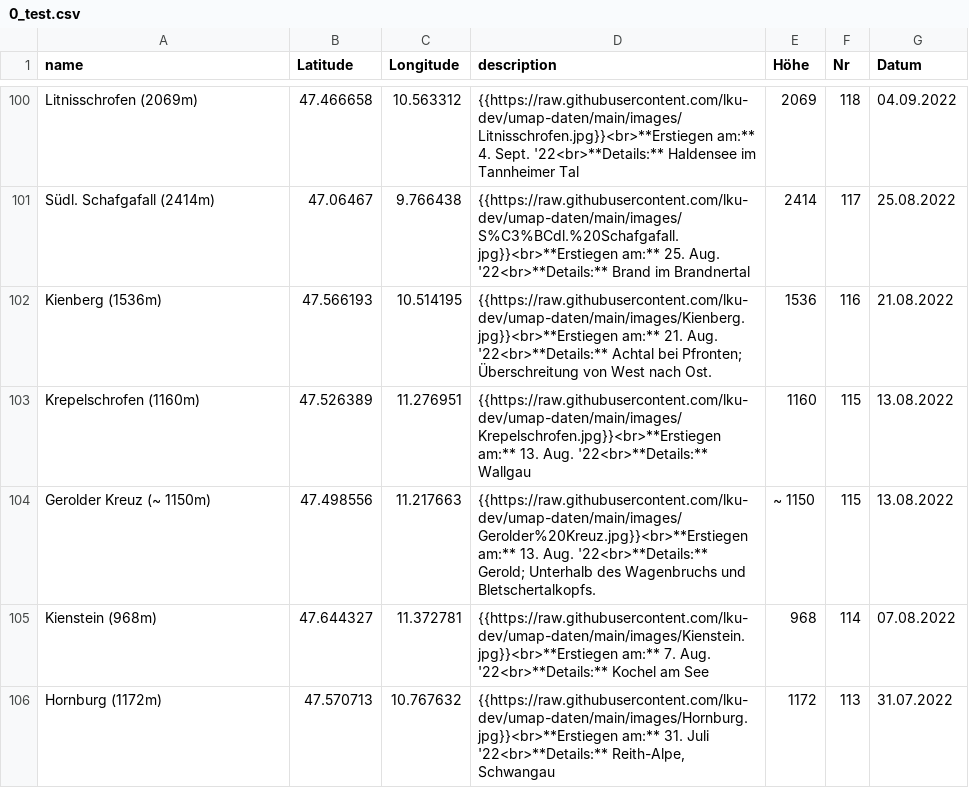
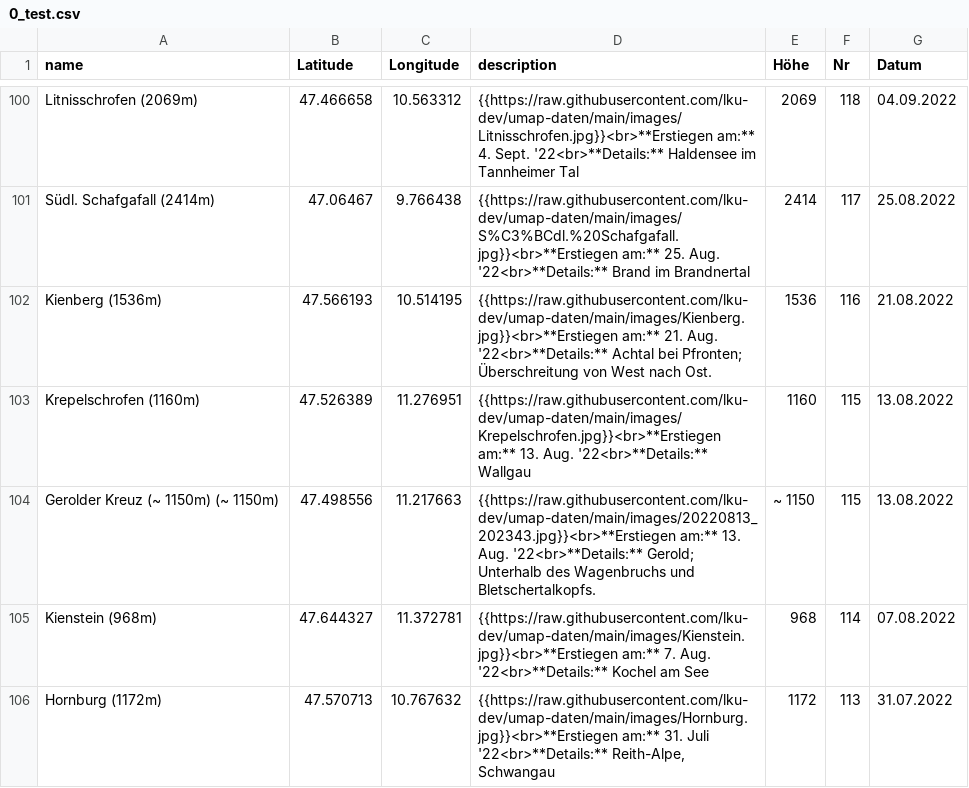
Before and after one commit to lku-dev/umap-daten, a CSV file: csv/0_test.csv, drawn as a sheet; only a part is shown, gaps mark what is left out.

Commit message:
Update CSV via App

```diff
--- a/csv/0_test.csv
+++ b/csv/0_test.csv
@@ -103,3 +103,3 @@ Kienberg (1536m)|47.566193|10.514195|"{{https://raw.githubusercontent.com/lku-de
 Krepelschrofen (1160m)|47.526389|11.276951|"{{https://raw.githubusercontent.com/lku-dev/umap-daten/main/images/Krepelschrofen.jpg}}<br>**Erstiegen am:** 13. Aug. '22<br>**Details:** Wallgau"|1160|115|13.08.2022
-Gerolder Kreuz (~ 1150m)|47.498556|11.217663|"{{https://raw.githubusercontent.com/lku-dev/umap-daten/main/images/Gerolder%20Kreuz.jpg}}<br>**Erstiegen am:** 13. Aug. '22<br>**Details:** Gerold; Unterhalb des Wagenbruchs und Bletschertalkopfs."|~ 1150|115|13.08.2022
+Gerolder Kreuz (~ 1150m) (~ 1150m)|47.498556|11.217663|"{{https://raw.githubusercontent.com/lku-dev/umap-daten/main/images/20220813_202343.jpg}}<br>**Erstiegen am:** 13. Aug. '22<br>**Details:** Gerold; Unterhalb des Wagenbruchs und Bletschertalkopfs."|~ 1150|115|13.08.2022
 Kienstein (968m)|47.644327|11.372781|"{{https://raw.githubusercontent.com/lku-dev/umap-daten/main/images/Kienstein.jpg}}<br>**Erstiegen am:** 7. Aug. '22<br>**Details:** Kochel am See"|968|114|07.08.2022
```
